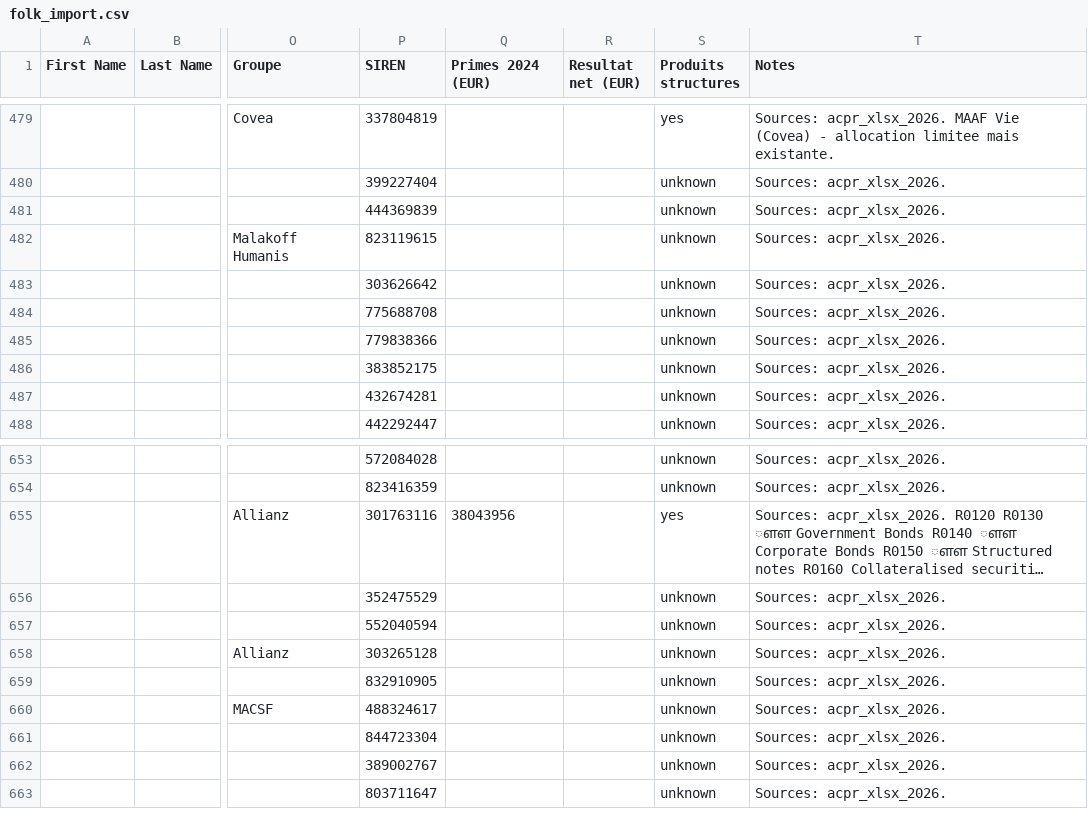
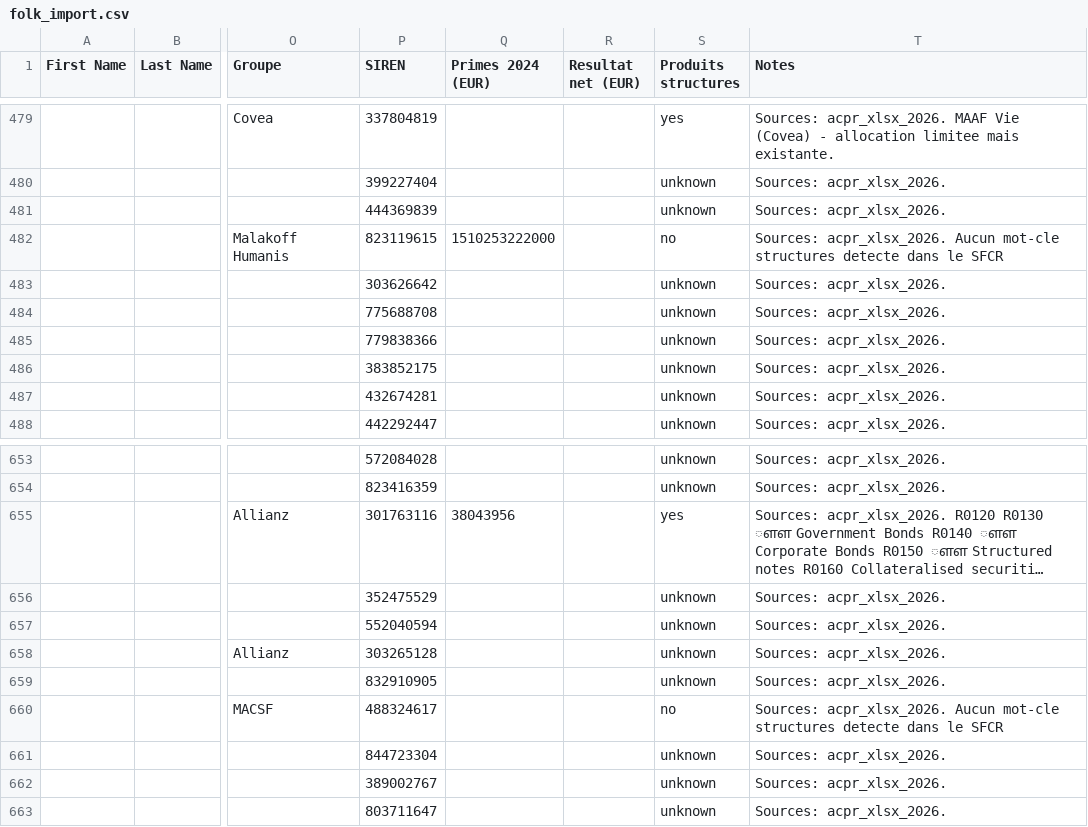
Before and after one commit to lsebah/mutuelles-monitor, a CSV file: docs/data/folk_import.csv, drawn as a sheet; only a part is shown, gaps mark what is left out; long unchanged cells end in …; the diff names each change by its address in the sheet, - before the commit and + after, or states it on an @@ line.

```diff
--- a/docs/data/folk_import.csv
+++ b/docs/data/folk_import.csv
-Q482 (Primes 2024 (EUR)): (empty)
+Q482 (Primes 2024 (EUR)): 1510253222000
-S482 (Produits structures): unknown
+S482 (Produits structures): no
-T482 (Notes): Sources: acpr_xlsx_2026.
+T482 (Notes): Sources: acpr_xlsx_2026. Aucun mot-cle structures detecte dans le SFCR
-S660 (Produits structures): unknown
+S660 (Produits structures): no
-T660 (Notes): Sources: acpr_xlsx_2026.
+T660 (Notes): Sources: acpr_xlsx_2026. Aucun mot-cle structures detecte dans le SFCR
```
Also changed, not shown: 3 other files.
